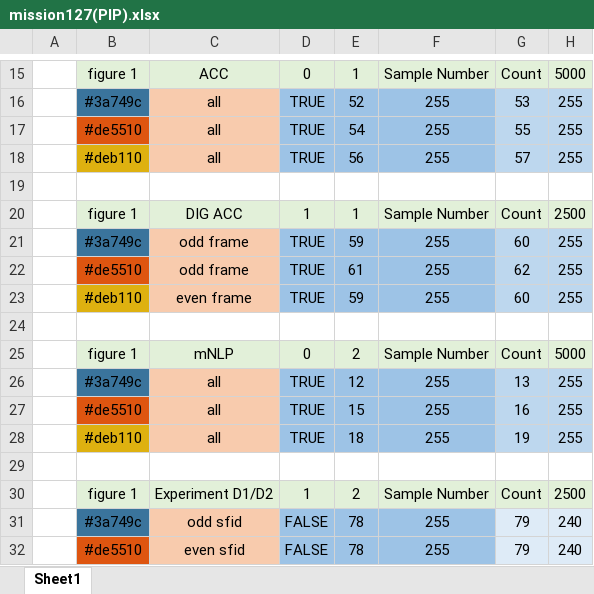
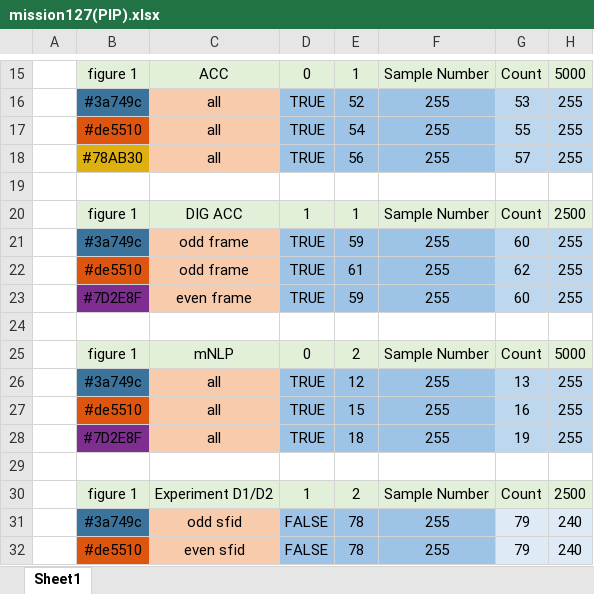
Before and after one commit to yashjain128/vortex_parser, an Excel workbook: lib/mission127(PIP).xlsx, sheet Sheet1, drawn as a sheet; only a part is shown, gaps mark what is left out; values as stored, in another font and other column widths than the file's, no borders; the diff names each change by its address in the sheet, - before the commit and + after, or states it on an @@ line.

Commit message:
Adjustments to excel format

```diff
--- a/lib/mission127(PIP).xlsx (sheet Sheet1)
+++ b/lib/mission127(PIP).xlsx (sheet Sheet1)
-B18: #deb110
+B18: #78AB30
-B23: #deb110
+B23: #7D2E8F
-B23 fill: #DEB110
+B23 fill: #7D2E8F
-B28: #deb110
+B28: #7D2E8F
-B28 fill: #DEB110
+B28 fill: #7D2E8F
```
Also changed, not shown: 1 other file.
